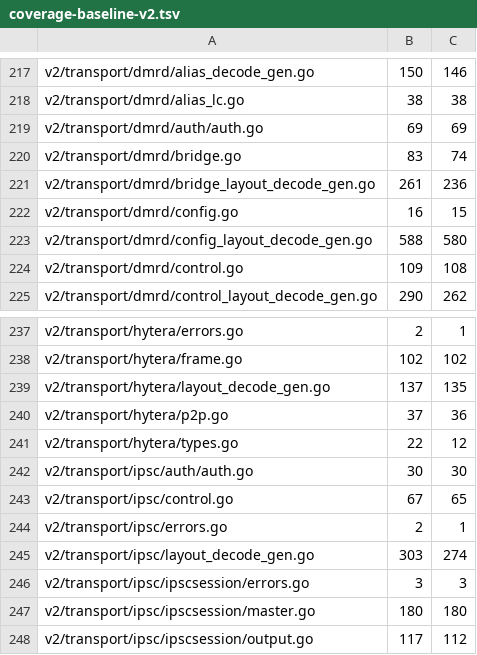
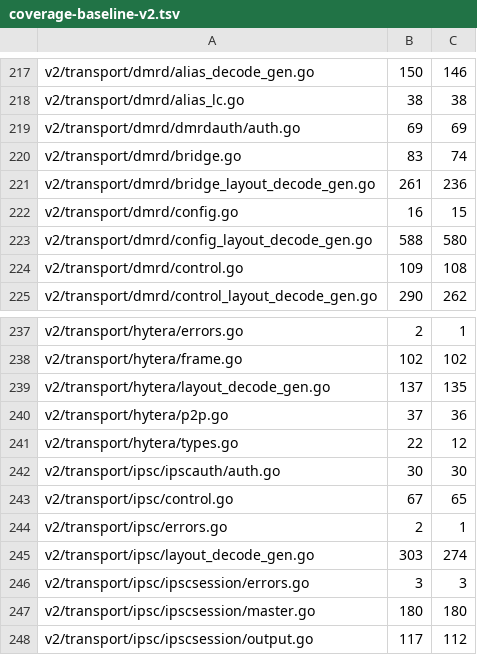
Before and after one commit to USA-RedDragon/dmrgo, a TSV file: .github/coverage-baseline-v2.tsv, drawn as a sheet; only a part is shown, gaps mark what is left out.

Commit message:
transport: name the auth packages dmrdauth and ipscauth

```diff
--- a/.github/coverage-baseline-v2.tsv
+++ b/.github/coverage-baseline-v2.tsv
@@ -218,3 +218,3 @@ v2/transport/dmrd/alias_decode_gen.go	150	146
 v2/transport/dmrd/alias_lc.go	38	38
-v2/transport/dmrd/auth/auth.go	69	69
+v2/transport/dmrd/dmrdauth/auth.go	69	69
 v2/transport/dmrd/bridge.go	83	74
@@ -241,3 +241,3 @@ v2/transport/hytera/p2p.go	37	36
 v2/transport/hytera/types.go	22	12
-v2/transport/ipsc/auth/auth.go	30	30
+v2/transport/ipsc/ipscauth/auth.go	30	30
 v2/transport/ipsc/control.go	67	65
```
Also changed, not shown: 40 other files.
